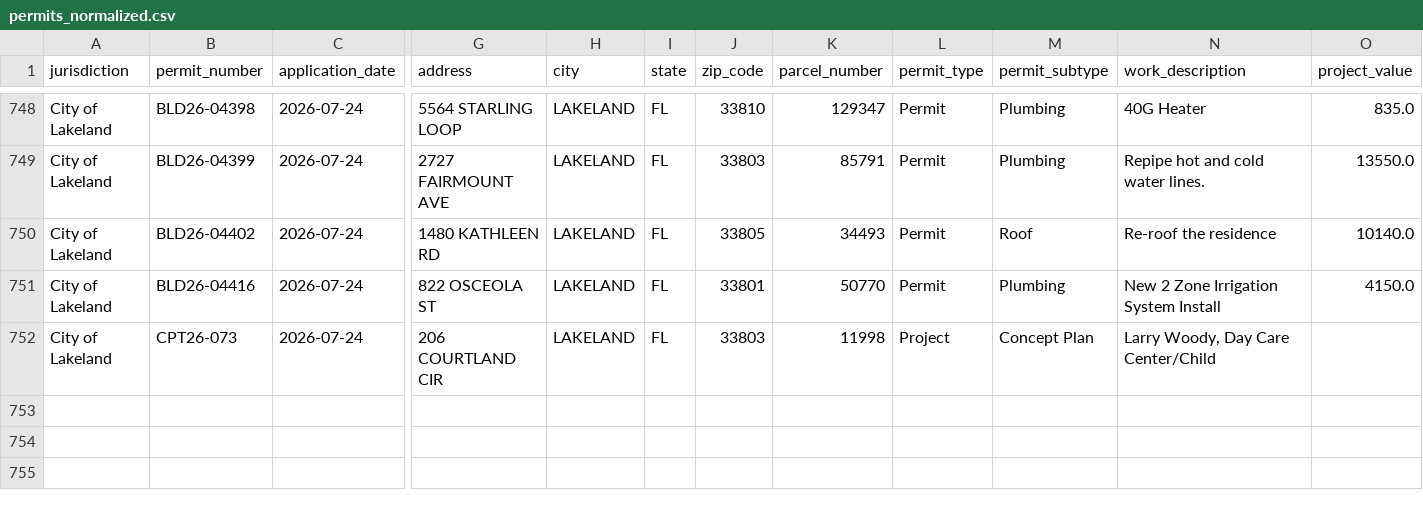
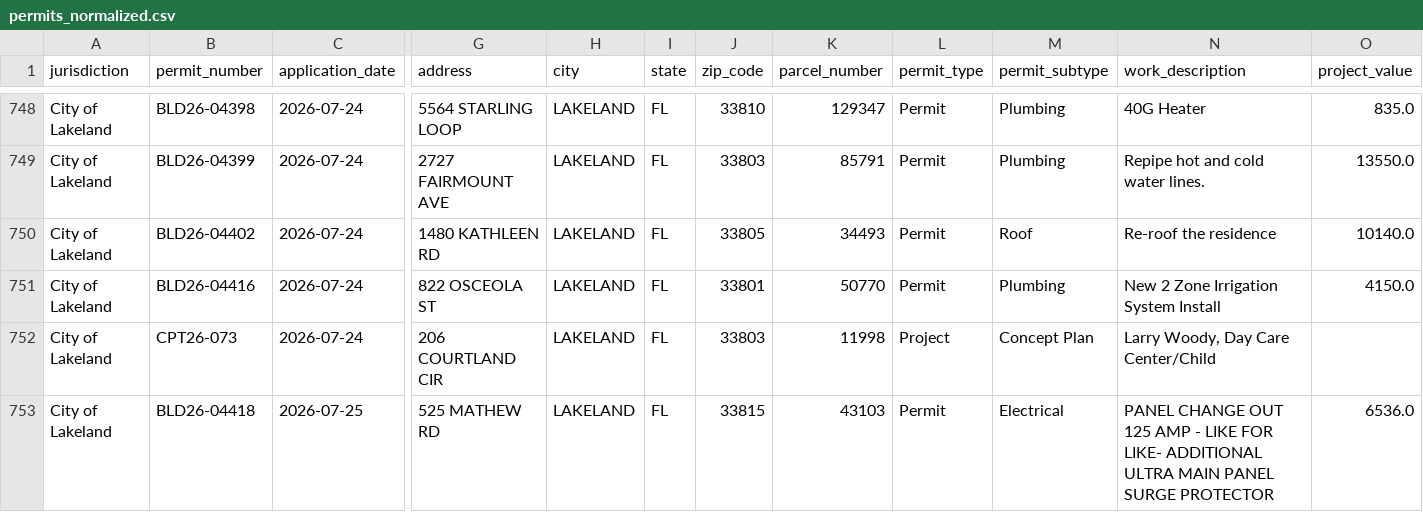
Before and after one commit to Solcatcher/Permit-Lead, a CSV file: data/normalized/permits_normalized.csv, drawn as a sheet; only a part is shown, gaps mark what is left out; rows hold the shown columns only; the diff names each change by its address in the sheet, - before the commit and + after, or states it on an @@ line.

```diff
--- a/data/normalized/permits_normalized.csv
+++ b/data/normalized/permits_normalized.csv
+row 753: City of Lakeland | BLD26-04418 | 2026-07-25 | 525 MATHEW RD | LAKELAND | FL | 33815 | 43103 | Permit | Electrical | PANEL CHANGE OUT 125 AMP - LIKE FOR LIKE- ADDITIONAL ULTRA MAIN PANEL SURGE PROTECTOR | 6536.0
```
Also changed, not shown: data/dedup_index.csv, 2 other files.
